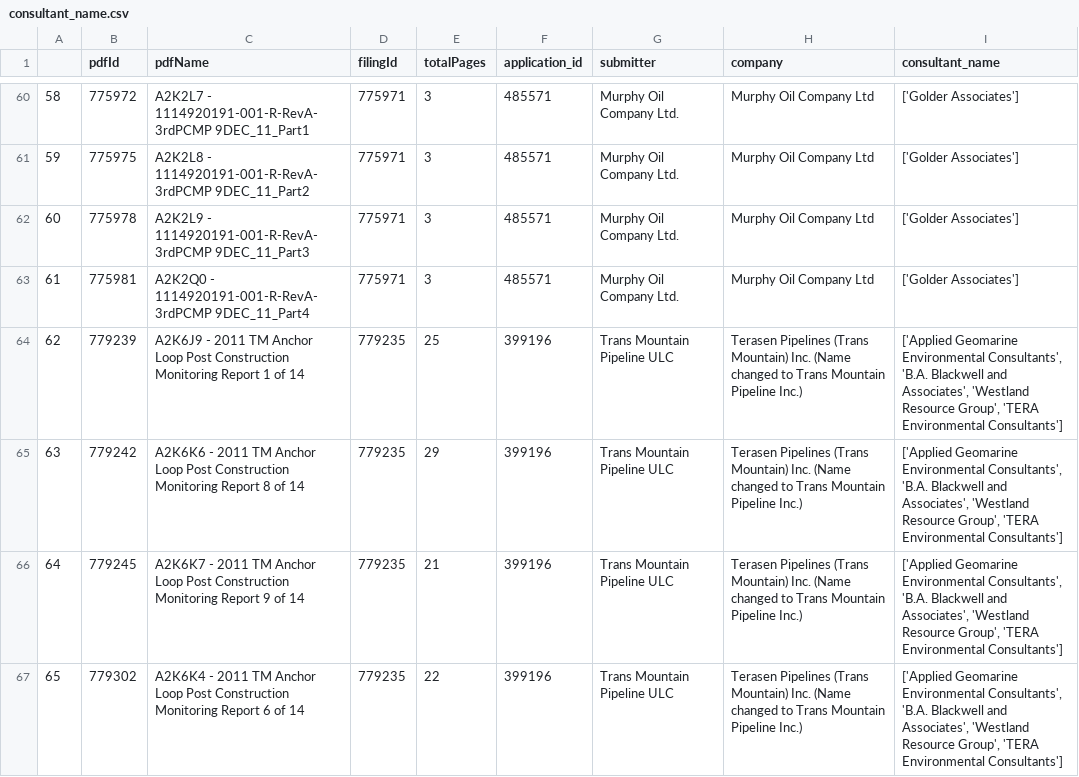
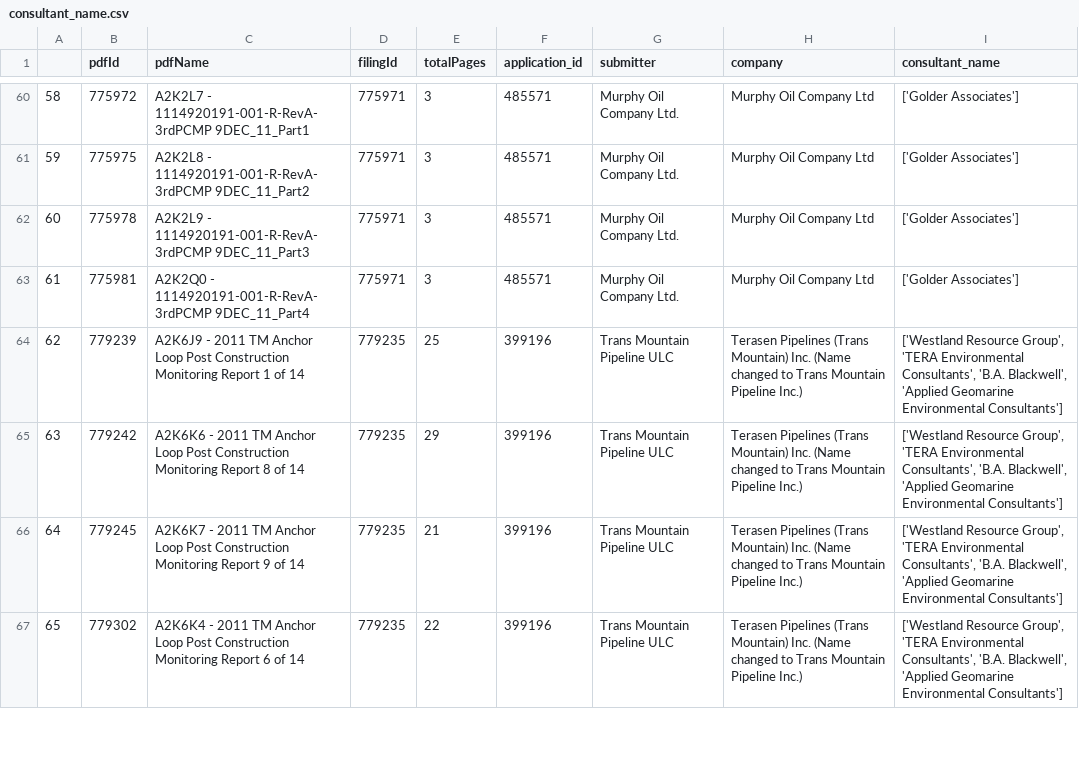
Before and after one commit to ivanduka/human-robot, a CSV file: Data_Analysis/consultant_name.csv, drawn as a sheet; only a part is shown, gaps mark what is left out; the diff covers the shown part only.

Commit message:
consultant table populated

```diff
--- a/Data_Analysis/consultant_name.csv
+++ b/Data_Analysis/consultant_name.csv
@@ -63,5 +63,5 @@
 61,775981,A2K2Q0 - 1114920191-001-R-RevA-3rdPCMP 9DEC_11_Part4,775971,3,485571,Murphy Oil Company Ltd.,Murphy Oil Company Ltd,['Golder Associates']
-62,779239,A2K6J9 - 2011 TM Anchor Loop Post Construction Monitoring Report 1 of 14,779235,25,399196,Trans Mountain Pipeline ULC,Terasen Pipelines (Trans Mountain) Inc. (Name changed to Trans Mountain Pipeline Inc.),"['Applied Geomarine Environmental Consultants', 'B.A. Blackwell and Associates', 'Westland Resource Group', 'TERA Environmental Consultants']"
-63,779242,A2K6K6 - 2011 TM Anchor Loop Post Construction Monitoring Report 8 of 14,779235,29,399196,Trans Mountain Pipeline ULC,Terasen Pipelines (Trans Mountain) Inc. (Name changed to Trans Mountain Pipeline Inc.),"['Applied Geomarine Environmental Consultants', 'B.A. Blackwell and Associates', 'Westland Resource Group', 'TERA Environmental Consultants']"
-64,779245,A2K6K7 - 2011 TM Anchor Loop Post Construction Monitoring Report 9 of 14,779235,21,399196,Trans Mountain Pipeline ULC,Terasen Pipelines (Trans Mountain) Inc. (Name changed to Trans Mountain Pipeline Inc.),"['Applied Geomarine Environmental Consultants', 'B.A. Blackwell and Associates', 'Westland Resource Group', 'TERA Environmental Consultants']"
-65,779302,A2K6K4 - 2011 TM Anchor Loop Post Construction Monitoring Report 6 of 14,779235,22,399196,Trans Mountain Pipeline ULC,Terasen Pipelines (Trans Mountain) Inc. (Name changed to Trans Mountain Pipeline Inc.),"['Applied Geomarine Environmental Consultants', 'B.A. Blackwell and Associates', 'Westland Resource Group', 'TERA Environmental Consultants']"
+62,779239,A2K6J9 - 2011 TM Anchor Loop Post Construction Monitoring Report 1 of 14,779235,25,399196,Trans Mountain Pipeline ULC,Terasen Pipelines (Trans Mountain) Inc. (Name changed to Trans Mountain Pipeline Inc.),"['Westland Resource Group', 'TERA Environmental Consultants', 'B.A. Blackwell', 'Applied Geomarine Environmental Consultants']"
+63,779242,A2K6K6 - 2011 TM Anchor Loop Post Construction Monitoring Report 8 of 14,779235,29,399196,Trans Mountain Pipeline ULC,Terasen Pipelines (Trans Mountain) Inc. (Name changed to Trans Mountain Pipeline Inc.),"['Westland Resource Group', 'TERA Environmental Consultants', 'B.A. Blackwell', 'Applied Geomarine Environmental Consultants']"
+64,779245,A2K6K7 - 2011 TM Anchor Loop Post Construction Monitoring Report 9 of 14,779235,21,399196,Trans Mountain Pipeline ULC,Terasen Pipelines (Trans Mountain) Inc. (Name changed to Trans Mountain Pipeline Inc.),"['Westland Resource Group', 'TERA Environmental Consultants', 'B.A. Blackwell', 'Applied Geomarine Environmental Consultants']"
+65,779302,A2K6K4 - 2011 TM Anchor Loop Post Construction Monitoring Report 6 of 14,779235,22,399196,Trans Mountain Pipeline ULC,Terasen Pipelines (Trans Mountain) Inc. (Name changed to Trans Mountain Pipeline Inc.),"['Westland Resource Group', 'TERA Environmental Consultants', 'B.A. Blackwell', 'Applied Geomarine Environmental Consultants']"
```
Also changed, not shown: 10 edited cells elsewhere in this file, consultant_name.csv, 1 other file.
